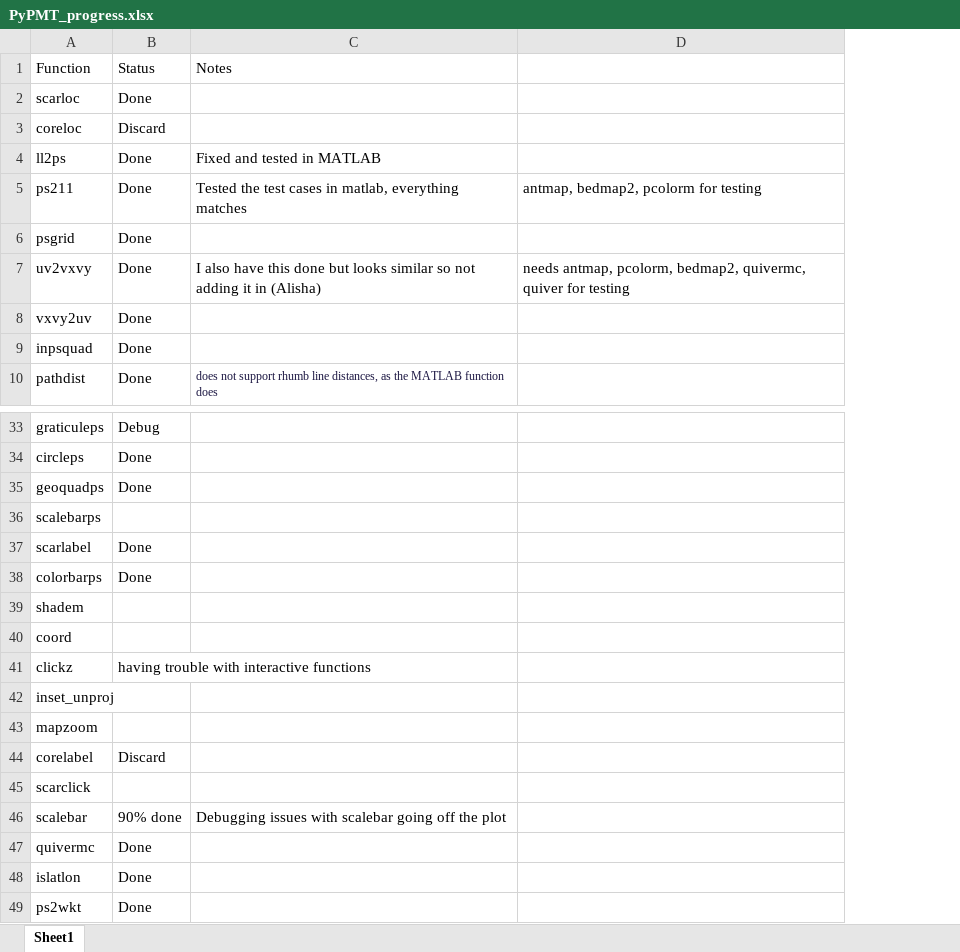
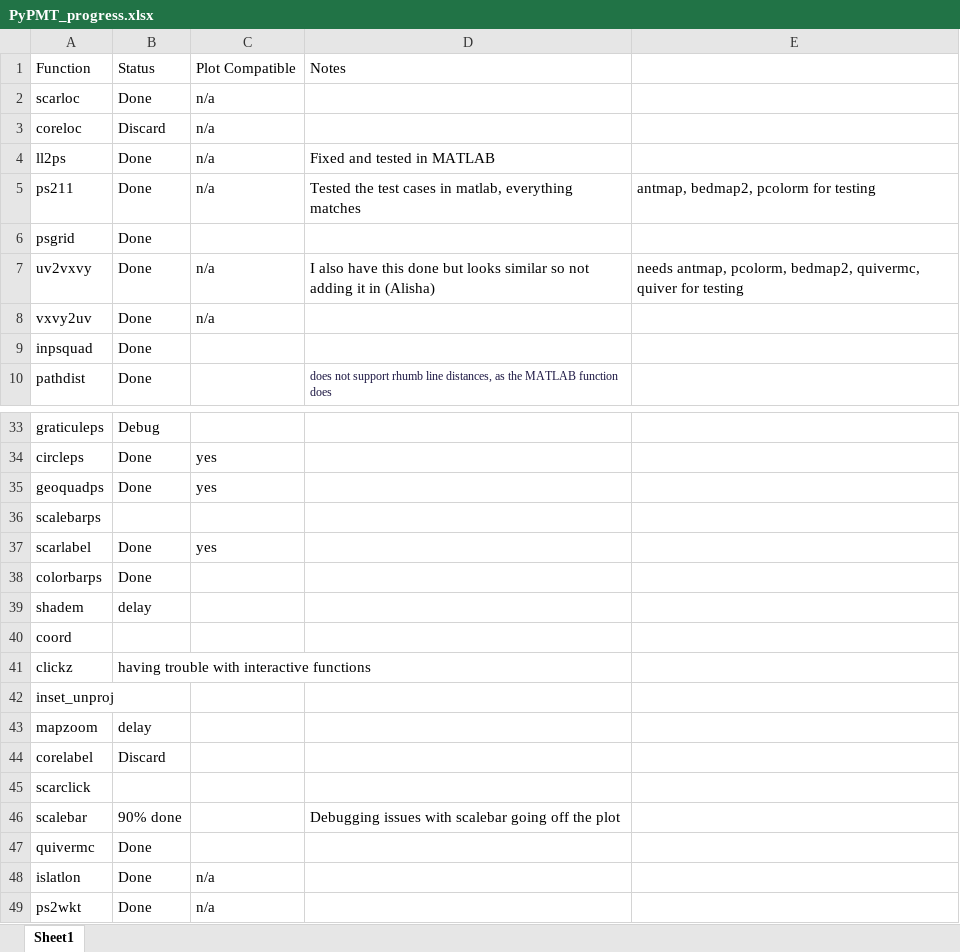
Before and after one commit to GatorGlaciology/PyPMT, an Excel workbook: PyPMT_progress.xlsx, sheet Sheet1, drawn as a sheet; only a part is shown, gaps mark what is left out; values as stored, in another font and other column widths than the file's, no borders; the diff names each change by its address in the sheet, - before the commit and + after, or states it on an @@ line.

```diff
--- a/PyPMT_progress.xlsx (sheet Sheet1)
+++ b/PyPMT_progress.xlsx (sheet Sheet1)
+column C, rows 1-8: Plot Compatible | n/a | n/a | n/a | n/a |  | n/a | n/a; rows 34-49: yes | yes |  | yes |  |  |  |  |  |  |  |  |  |  | n/a | n/a
-B39: (empty)
+B39: delay
-B43: (empty)
+B43: delay
```
Also changed, not shown: 1 other file.
